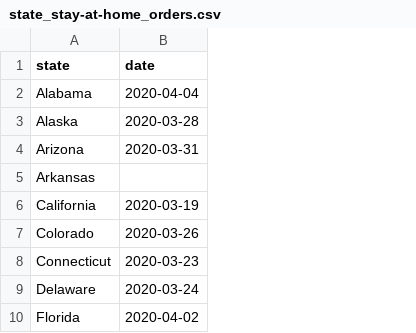
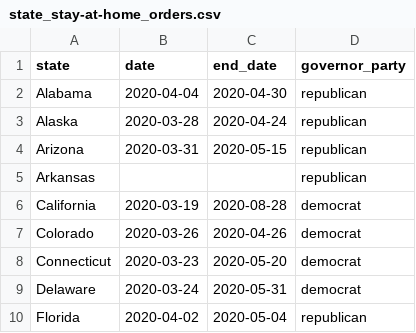
Before and after one commit to jessvoiture/covid_mobility_trends, a CSV file: R_data_prep/state_stay-at-home_orders.csv, drawn as a sheet; only a part is shown; the diff names each change by its address in the sheet, - before the commit and + after, or states it on an @@ line.

```diff
--- a/R_data_prep/state_stay-at-home_orders.csv
+++ b/R_data_prep/state_stay-at-home_orders.csv
+column C (end_date), rows 2-10: 2020-04-30 | 2020-04-24 | 2020-05-15 |  | 2020-08-28 | 2020-04-26 | 2020-05-20 | 2020-05-31 | 2020-05-04
+column D (governor_party), rows 2-10: republican | republican | republican | republican | democrat | democrat | democrat | democrat | republican
```
Also changed, not shown: 2 other files.
